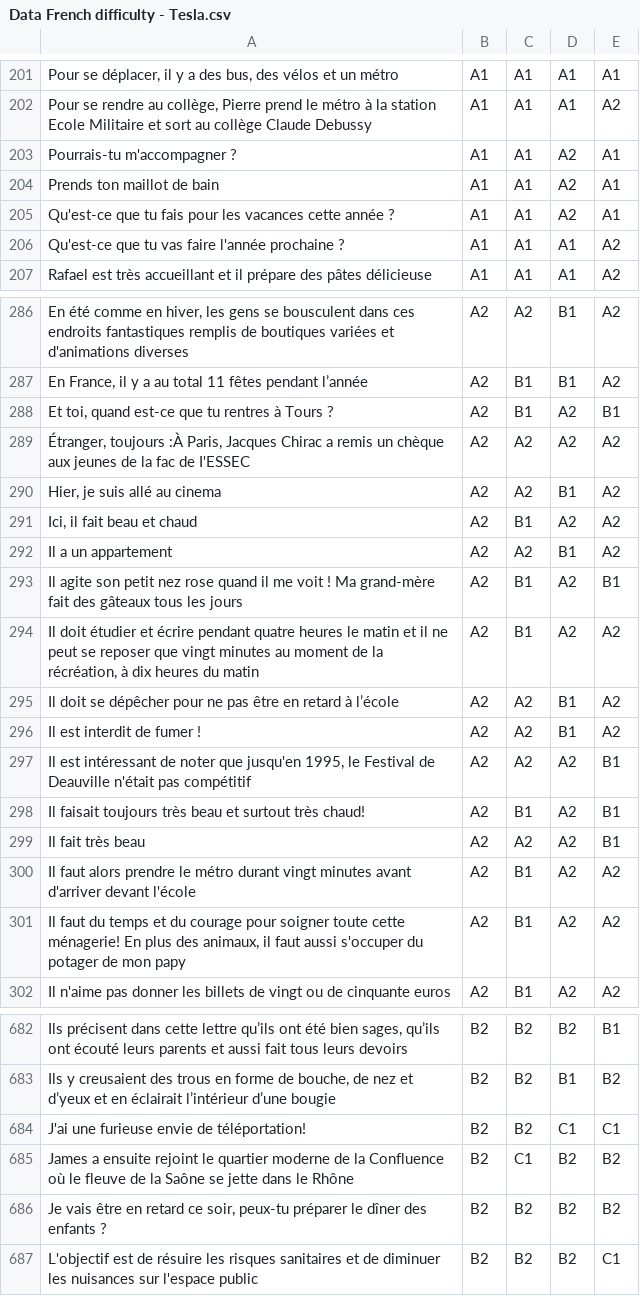
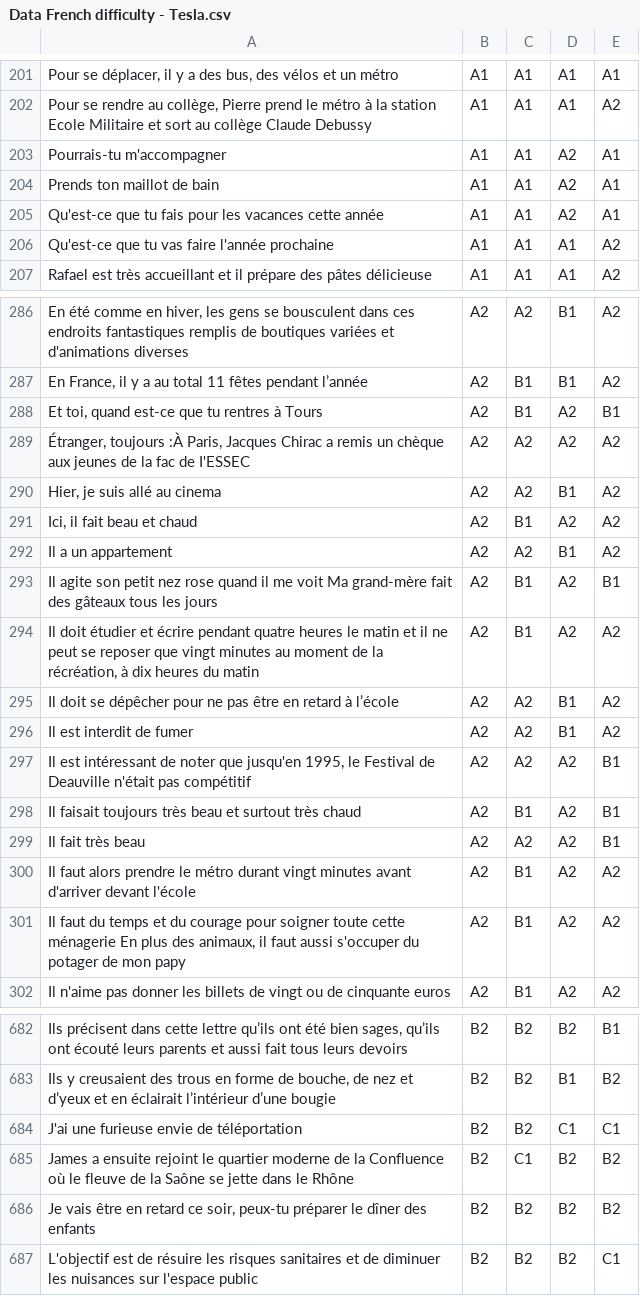
Before and after one commit to TetraFaal/Big-Scale-Analytics-2021-Tesla, a CSV file: Data/Data French difficulty - Tesla.csv, drawn as a sheet; only a part is shown, gaps mark what is left out; the diff covers the shown part only; the diff names each change by its address in the sheet, - before the commit and + after, or states it on an @@ line.

```diff
--- a/Data/Data French difficulty - Tesla.csv
+++ b/Data/Data French difficulty - Tesla.csv
-A203: Pourrais-tu m'accompagner ?
+A203: Pourrais-tu m'accompagner
-A205: …cette année ?
+A205: …cette année
-A206: Qu'est-ce que tu vas faire l'année prochaine ?
+A206: Qu'est-ce que tu vas faire l'année prochaine
-A288: Et toi, quand est-ce que tu rentres à Tours ?
+A288: Et toi, quand est-ce que tu rentres à Tours
-A293: …me voit ! Ma grand-mère…
+A293: …me voit Ma grand-mère…
-A296: Il est interdit de fumer !
+A296: Il est interdit de fumer
-A298: …surtout très chaud!
+A298: …surtout très chaud
-A301: …toute cette ménagerie! En plus…
+A301: …toute cette ménagerie En plus…
-A684: J'ai une furieuse envie de téléportation!
+A684: J'ai une furieuse envie de téléportation
-A686: …des enfants ?
+A686: …des enfants
```
Also changed, not shown: 81 edited cells elsewhere in this file.
